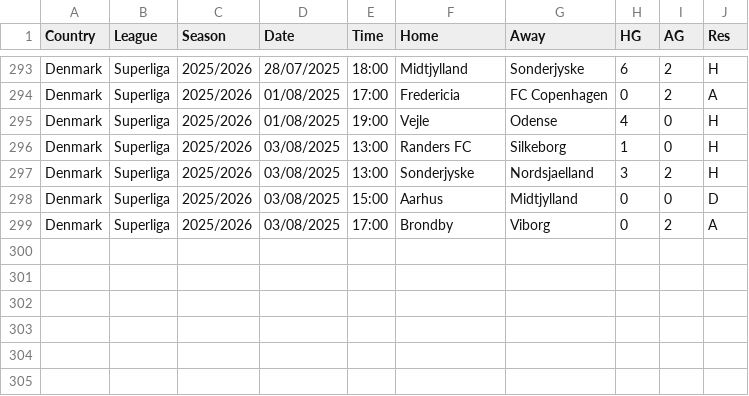
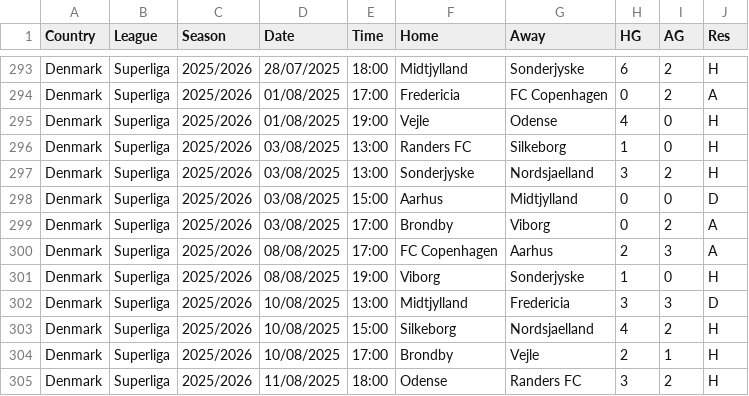
Before and after one commit to TheBettingEngineer/OFF_season, a CSV file: data/DNK.csv, drawn as a sheet; only a part is shown, gaps mark what is left out.

```diff
--- a/data/DNK.csv
+++ b/data/DNK.csv
@@ -299 +299,7 @@ Denmark,Superliga,2025/2026,03/08/2025,15:00,Aarhus,Midtjylland,0,0,D
 Denmark,Superliga,2025/2026,03/08/2025,17:00,Brondby,Viborg,0,2,A
+Denmark,Superliga,2025/2026,08/08/2025,17:00,FC Copenhagen,Aarhus,2,3,A
+Denmark,Superliga,2025/2026,08/08/2025,19:00,Viborg,Sonderjyske,1,0,H
+Denmark,Superliga,2025/2026,10/08/2025,13:00,Midtjylland,Fredericia,3,3,D
+Denmark,Superliga,2025/2026,10/08/2025,15:00,Silkeborg,Nordsjaelland,4,2,H
+Denmark,Superliga,2025/2026,10/08/2025,17:00,Brondby,Vejle,2,1,H
+Denmark,Superliga,2025/2026,11/08/2025,18:00,Odense,Randers FC,3,2,H
```
Also changed, not shown: data/FIN.csv, data/NOR.csv, 7 other files.
